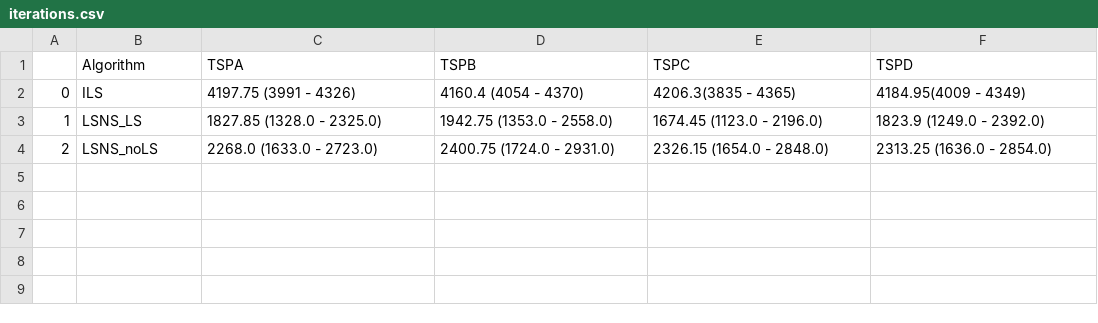
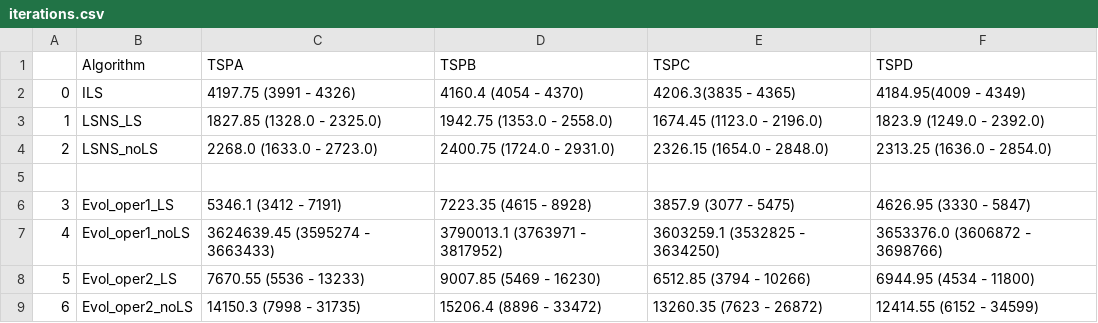
Before and after one commit to aksenyuk/evolutionary-computation, a CSV file: hybrid-evol-algo/iterations.csv, drawn as a sheet.

```diff
--- a/hybrid-evol-algo/iterations.csv
+++ b/hybrid-evol-algo/iterations.csv
@@ -4 +4,6 @@
 2,LSNS_noLS,2268.0 (1633.0 - 2723.0),2400.75 (1724.0 - 2931.0),2326.15 (1654.0 - 2848.0),2313.25 (1636.0 - 2854.0)
+,
+3,Evol_oper1_LS,5346.1 (3412 - 7191),7223.35 (4615 - 8928),3857.9 (3077 - 5475),4626.95 (3330 - 5847)
+4,Evol_oper1_noLS,3624639.45 (3595274 - 3663433),3790013.1 (3763971 - 3817952),3603259.1 (3532825 - 3634250),3653376.0 (3606872 - 3698766)
+5,Evol_oper2_LS,7670.55 (5536 - 13233),9007.85 (5469 - 16230),6512.85 (3794 - 10266),6944.95 (4534 - 11800)
+6,Evol_oper2_noLS,14150.3 (7998 - 31735),15206.4 (8896 - 33472),13260.35 (7623 - 26872),12414.55 (6152 - 34599)
```
Also changed, not shown: hybrid-evol-algo/costs.csv, hybrid-evol-algo/times.csv, 8 other files.
